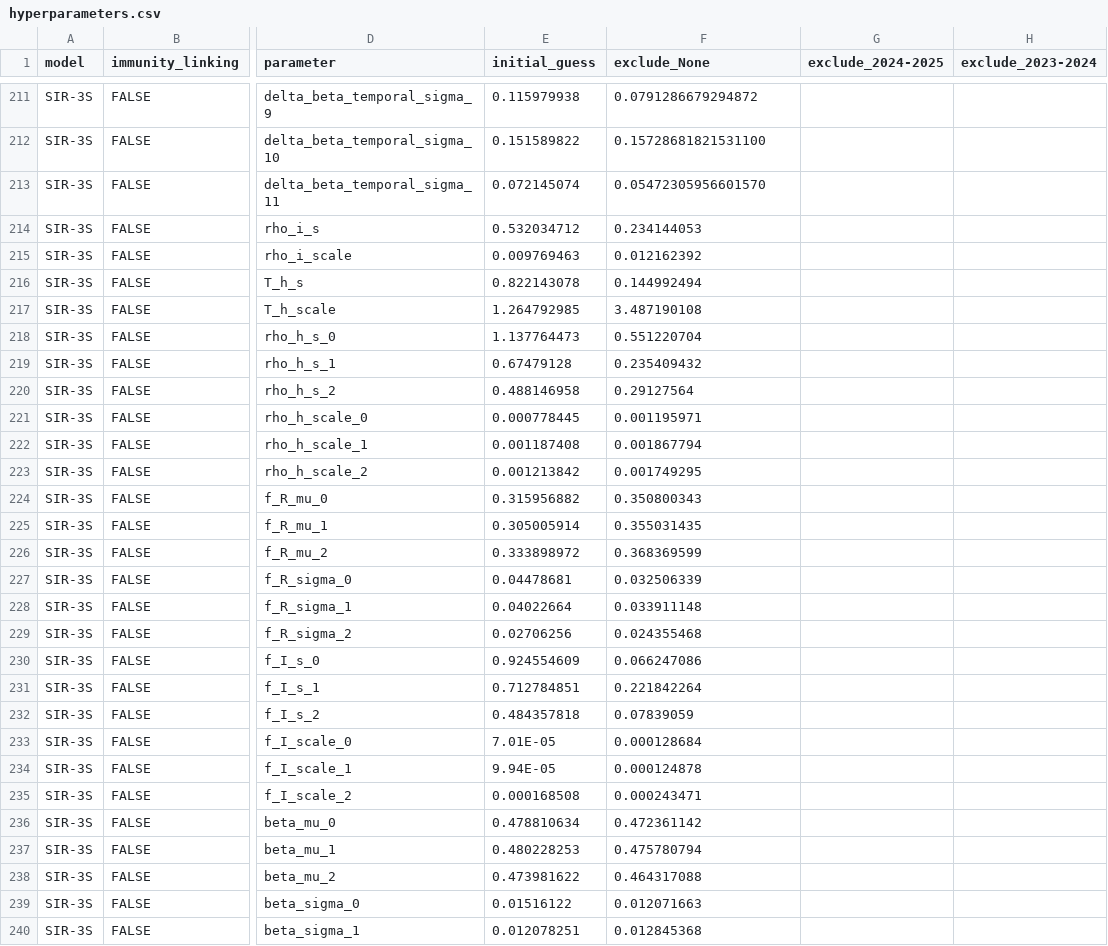
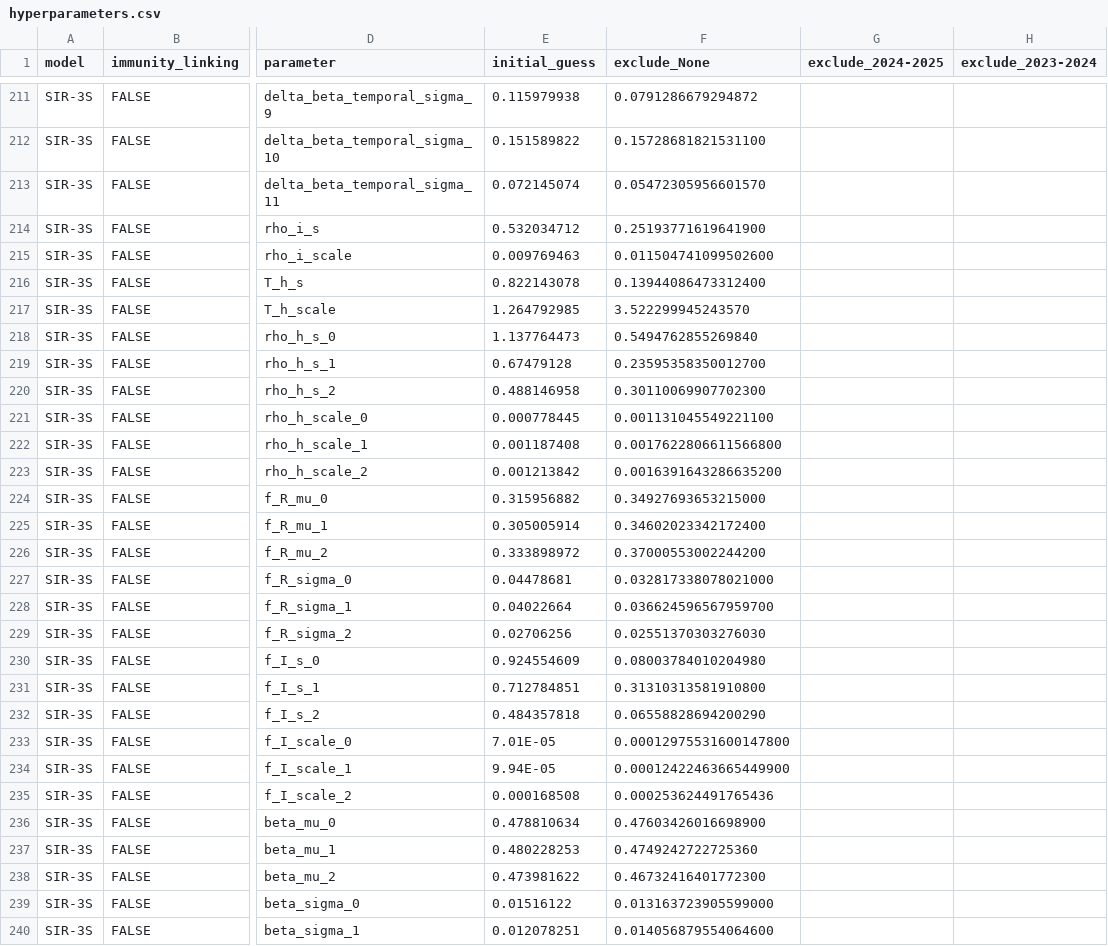
Before and after one commit to twallema/JHU-Cornell_hierarchSIR, a CSV file: data/interim/calibration/hyperparameters.csv, drawn as a sheet; only a part is shown, gaps mark what is left out; the diff covers the shown part only; the diff names each change by its address in the sheet, - before the commit and + after, or states it on an @@ line.

```diff
--- a/data/interim/calibration/hyperparameters.csv
+++ b/data/interim/calibration/hyperparameters.csv
-F214 (exclude_None): 0.234144053
+F214 (exclude_None): 0.25193771619641900
-F215 (exclude_None): 0.012162392
+F215 (exclude_None): 0.011504741099502600
-F216 (exclude_None): 0.144992494
+F216 (exclude_None): 0.13944086473312400
-F217 (exclude_None): 3.487190108
+F217 (exclude_None): 3.522299945243570
-F218 (exclude_None): 0.551220704
+F218 (exclude_None): 0.5494762855269840
-F219 (exclude_None): 0.235409432
+F219 (exclude_None): 0.23595358350012700
-F220 (exclude_None): 0.29127564
+F220 (exclude_None): 0.30110069907702300
-F221 (exclude_None): 0.001195971
+F221 (exclude_None): 0.001131045549221100
-F222 (exclude_None): 0.001867794
+F222 (exclude_None): 0.0017622806611566800
-F223 (exclude_None): 0.001749295
+F223 (exclude_None): 0.0016391643286635200
-F224 (exclude_None): 0.350800343
+F224 (exclude_None): 0.34927693653215000
-F225 (exclude_None): 0.355031435
+F225 (exclude_None): 0.34602023342172400
-F226 (exclude_None): 0.368369599
+F226 (exclude_None): 0.37000553002244200
-F227 (exclude_None): 0.032506339
+F227 (exclude_None): 0.032817338078021000
-F228 (exclude_None): 0.033911148
+F228 (exclude_None): 0.036624596567959700
-F229 (exclude_None): 0.024355468
+F229 (exclude_None): 0.02551370303276030
-F230 (exclude_None): 0.066247086
+F230 (exclude_None): 0.08003784010204980
-F231 (exclude_None): 0.221842264
+F231 (exclude_None): 0.31310313581910800
-F232 (exclude_None): 0.07839059
+F232 (exclude_None): 0.06558828694200290
-F233 (exclude_None): 0.000128684
+F233 (exclude_None): 0.00012975531600147800
-F234 (exclude_None): 0.000124878
+F234 (exclude_None): 0.00012422463665449900
-F235 (exclude_None): 0.000243471
+F235 (exclude_None): 0.000253624491765436
-F236 (exclude_None): 0.472361142
+F236 (exclude_None): 0.47603426016698900
-F237 (exclude_None): 0.475780794
+F237 (exclude_None): 0.4749242722725360
-F238 (exclude_None): 0.464317088
+F238 (exclude_None): 0.46732416401772300
-F239 (exclude_None): 0.012071663
+F239 (exclude_None): 0.013163723905599000
-F240 (exclude_None): 0.012845368
+F240 (exclude_None): 0.014056879554064600
```
Also changed, not shown: 105 edited cells elsewhere in this file, 4 other files.
